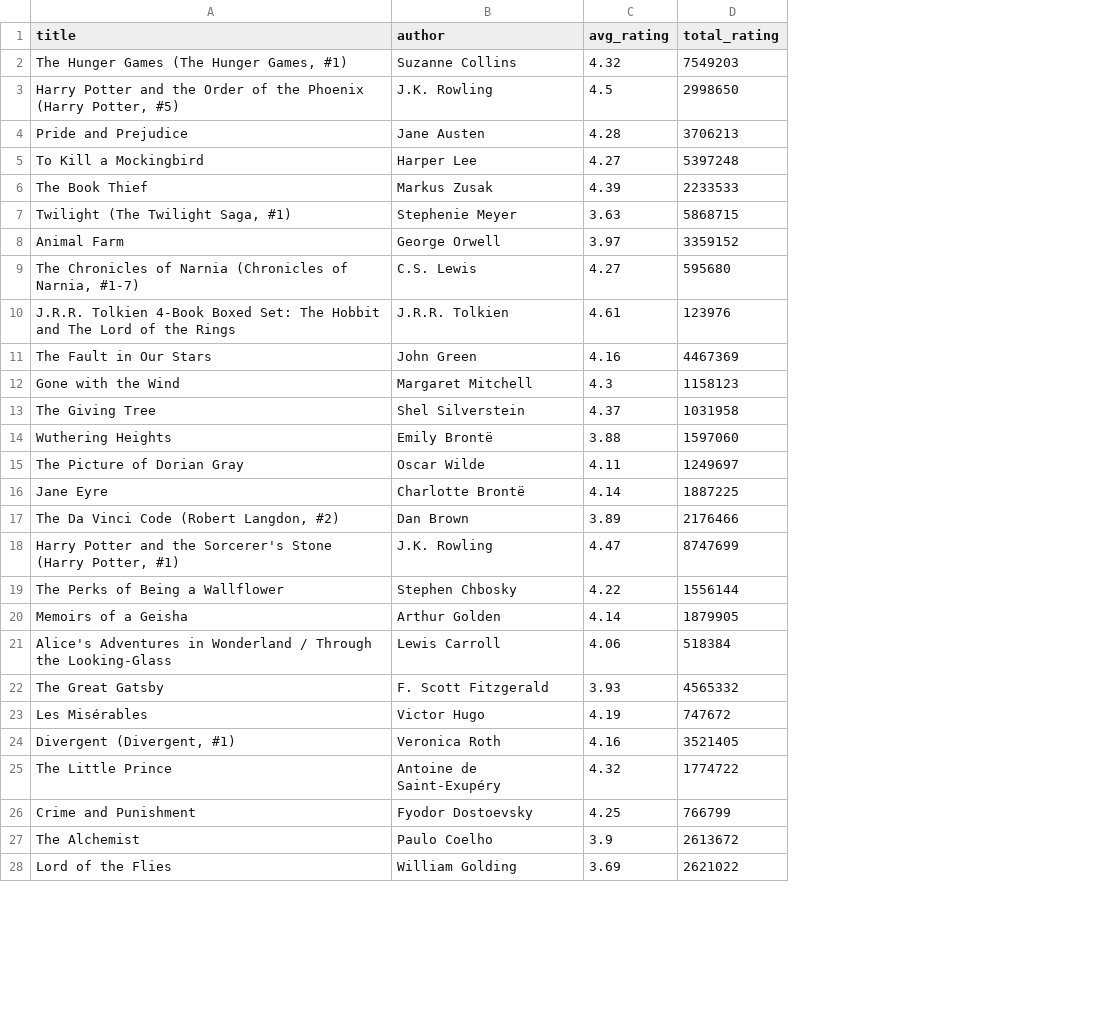
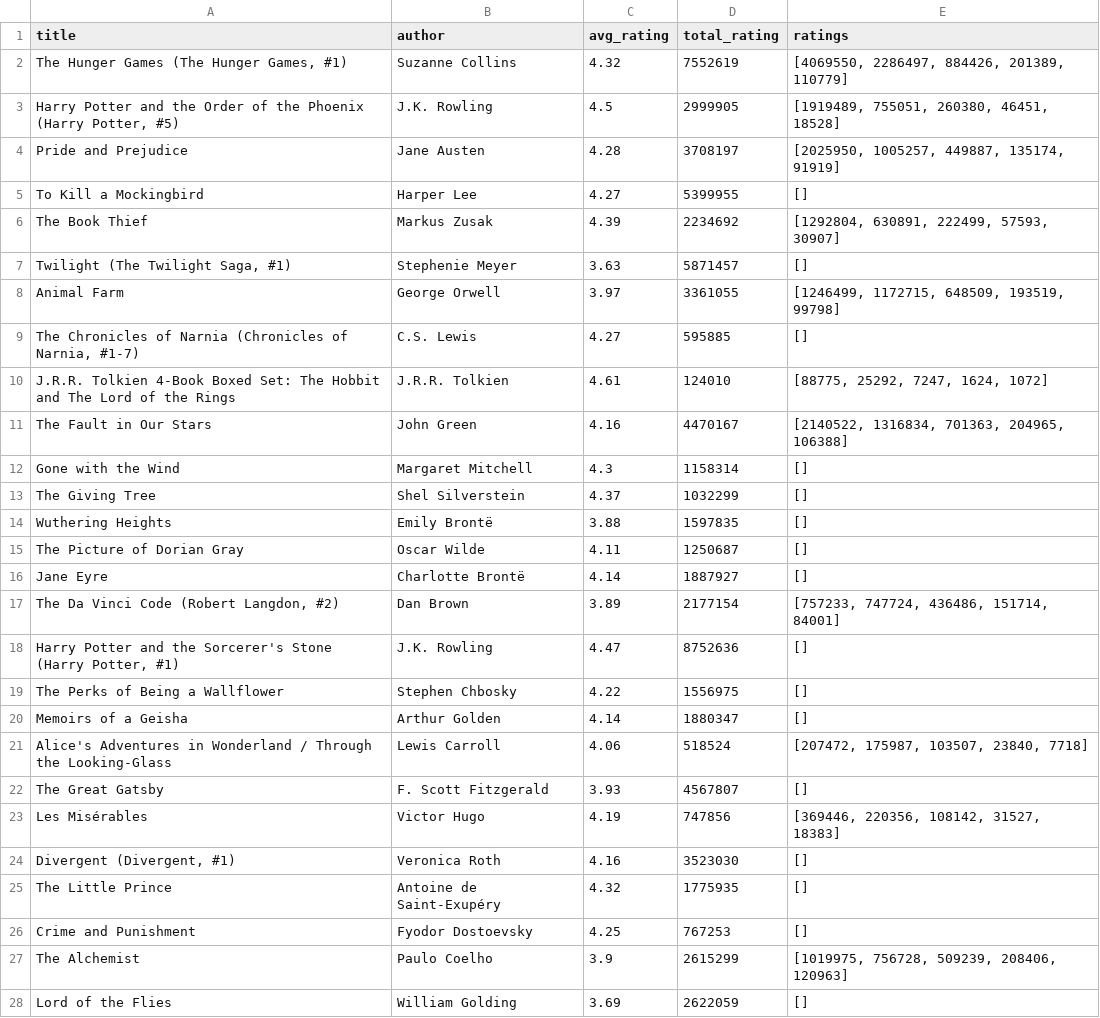
Before and after one commit to dauinh/webscrape, a CSV file: goodreads.csv, drawn as a sheet; only a part is shown; the diff covers the shown part only; the diff names each change by its address in the sheet, - before the commit and + after, or states it on an @@ line.

```diff
--- a/goodreads.csv
+++ b/goodreads.csv
+column E (ratings), rows 2-28: [4069550, 2286497, 884426, 201389, 110779] | [1919489, 755051, 260380, 46451, 18528] | [2025950, 1005257, 449887, 135174, 91919] | [] | [1292804, 630891, 222499, 57593, 30907] | [] | [1246499, 1172715, 648509, 193519, 99798] | [] | [88775, 25292, 7247, 1624, 1072] | [2140522, 1316834, 701363, 204965, 106388] | [] | [] | [] | [] | [] | [757233, 747724, 436486, 151714, 84001] | [] | [] | [] | [207472, 175987, 103507, 23840, 7718] | [] | [369446, 220356, 108142, 31527, 18383] | [] | [] | [] | [1019975, 756728, 509239, 208406, 120963] | []
-D2 (total_rating): 7549203
+D2 (total_rating): 7552619
-D3 (total_rating): 2998650
+D3 (total_rating): 2999905
-D4 (total_rating): 3706213
+D4 (total_rating): 3708197
-D5 (total_rating): 5397248
+D5 (total_rating): 5399955
-D6 (total_rating): 2233533
+D6 (total_rating): 2234692
-D7 (total_rating): 5868715
+D7 (total_rating): 5871457
-D8 (total_rating): 3359152
+D8 (total_rating): 3361055
-D9 (total_rating): 595680
+D9 (total_rating): 595885
-D10 (total_rating): 123976
+D10 (total_rating): 124010
-D11 (total_rating): 4467369
+D11 (total_rating): 4470167
-D12 (total_rating): 1158123
+D12 (total_rating): 1158314
-D13 (total_rating): 1031958
+D13 (total_rating): 1032299
-D14 (total_rating): 1597060
+D14 (total_rating): 1597835
-D15 (total_rating): 1249697
+D15 (total_rating): 1250687
-D16 (total_rating): 1887225
+D16 (total_rating): 1887927
-D17 (total_rating): 2176466
+D17 (total_rating): 2177154
-D18 (total_rating): 8747699
+D18 (total_rating): 8752636
-D19 (total_rating): 1556144
+D19 (total_rating): 1556975
-D20 (total_rating): 1879905
+D20 (total_rating): 1880347
-D21 (total_rating): 518384
+D21 (total_rating): 518524
-D22 (total_rating): 4565332
+D22 (total_rating): 4567807
-D23 (total_rating): 747672
+D23 (total_rating): 747856
-D24 (total_rating): 3521405
+D24 (total_rating): 3523030
-D25 (total_rating): 1774722
+D25 (total_rating): 1775935
-D26 (total_rating): 766799
+D26 (total_rating): 767253
-D27 (total_rating): 2613672
+D27 (total_rating): 2615299
-D28 (total_rating): 2621022
+D28 (total_rating): 2622059
```
Also changed, not shown: 2 added rows, 2 removed rows and 73 edited cells elsewhere in this file, 2 other files.
